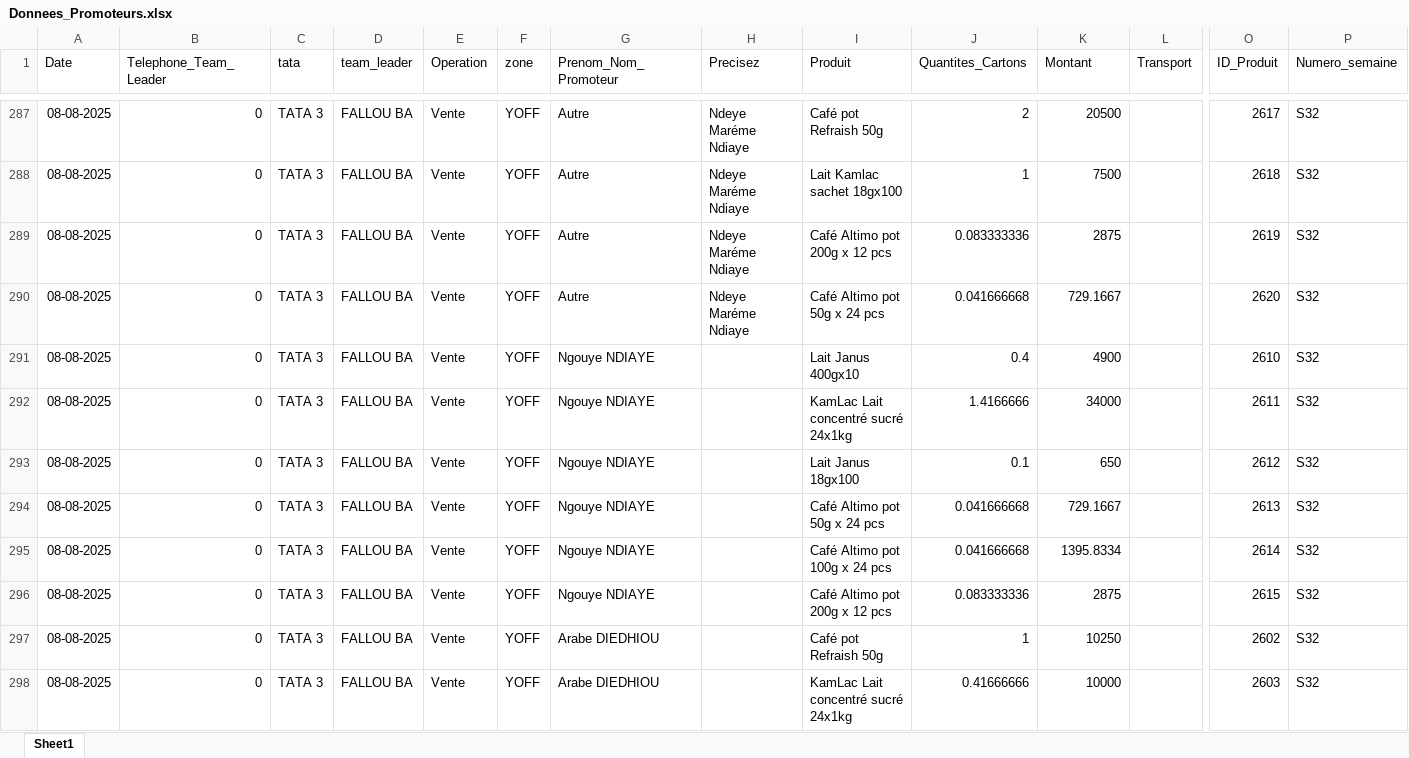
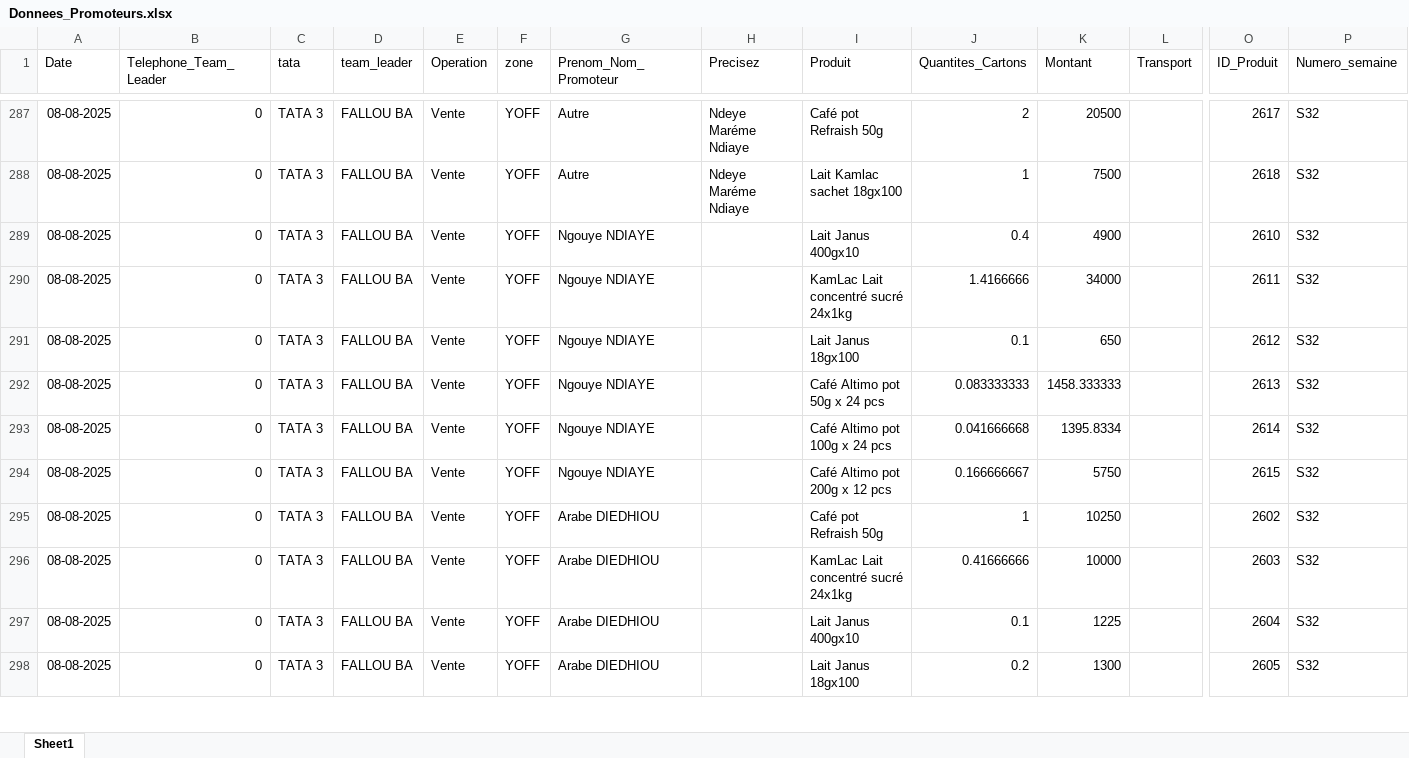
Before and after one commit to abdoulaye1301/Promoteur, an Excel workbook: Donnees_Promoteurs.xlsx, sheet Sheet1, drawn as a sheet; only a part is shown, gaps mark what is left out; the shorter side is filled out with more unchanged rows; values as stored, in another font and other column widths than the file's, no borders; removed rows and columns are numbered as before the commit, all else as after; rows hold the shown columns only; the diff names each change by its address in the sheet, - before the commit and + after, or states it on an @@ line.

```diff
--- a/Donnees_Promoteurs.xlsx (sheet Sheet1)
+++ b/Donnees_Promoteurs.xlsx (sheet Sheet1)
-row 289: 08-08-2025 | 0 | TATA 3 | FALLOU BA | Vente | YOFF | Autre | Ndeye Maréme Ndiaye | Café Altimo pot 200g x 12 pcs | 0.083333336 | 2875 |  | 2619 | S32
-row 290: 08-08-2025 | 0 | TATA 3 | FALLOU BA | Vente | YOFF | Autre | Ndeye Maréme Ndiaye | Café Altimo pot 50g x 24 pcs | 0.041666668 | 729.1667 |  | 2620 | S32
-J292 (Quantites_Cartons): 0.041666668
+J292 (Quantites_Cartons): 0.083333333
-K292 (Montant): 729.1667
+K292 (Montant): 1458.333333
-J294 (Quantites_Cartons): 0.083333336
+J294 (Quantites_Cartons): 0.166666667
-K294 (Montant): 2875
+K294 (Montant): 5750
```
Also changed, not shown: 2 other files.
